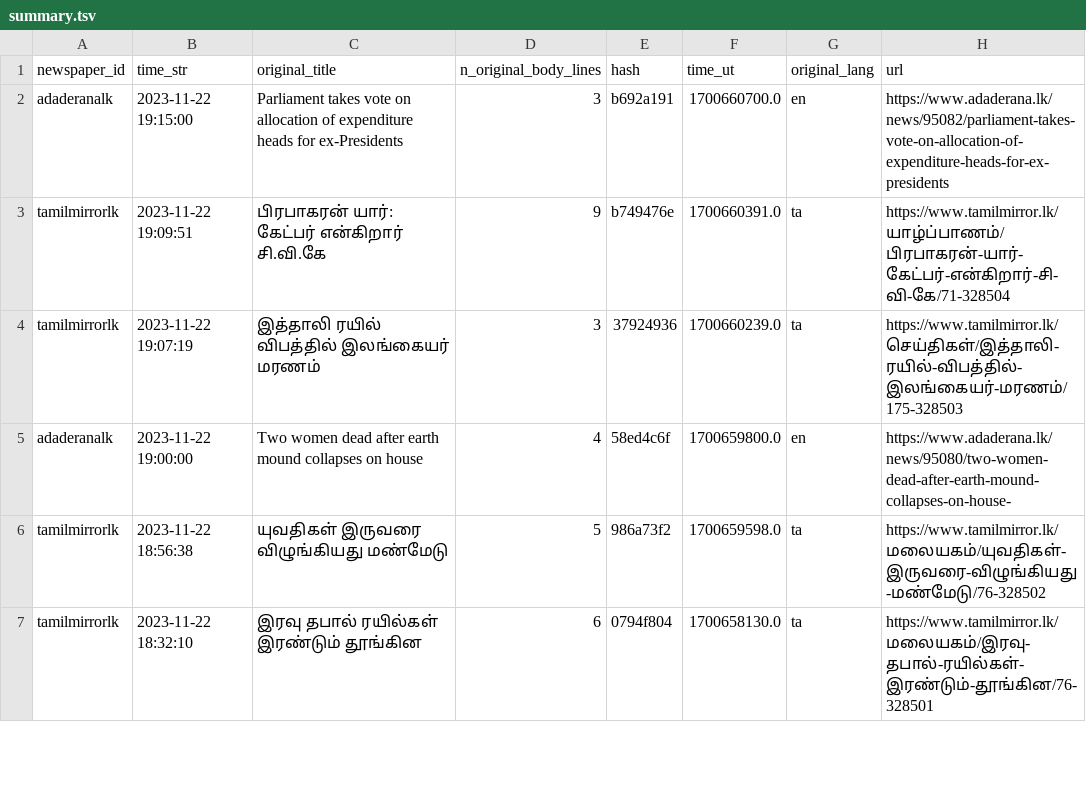
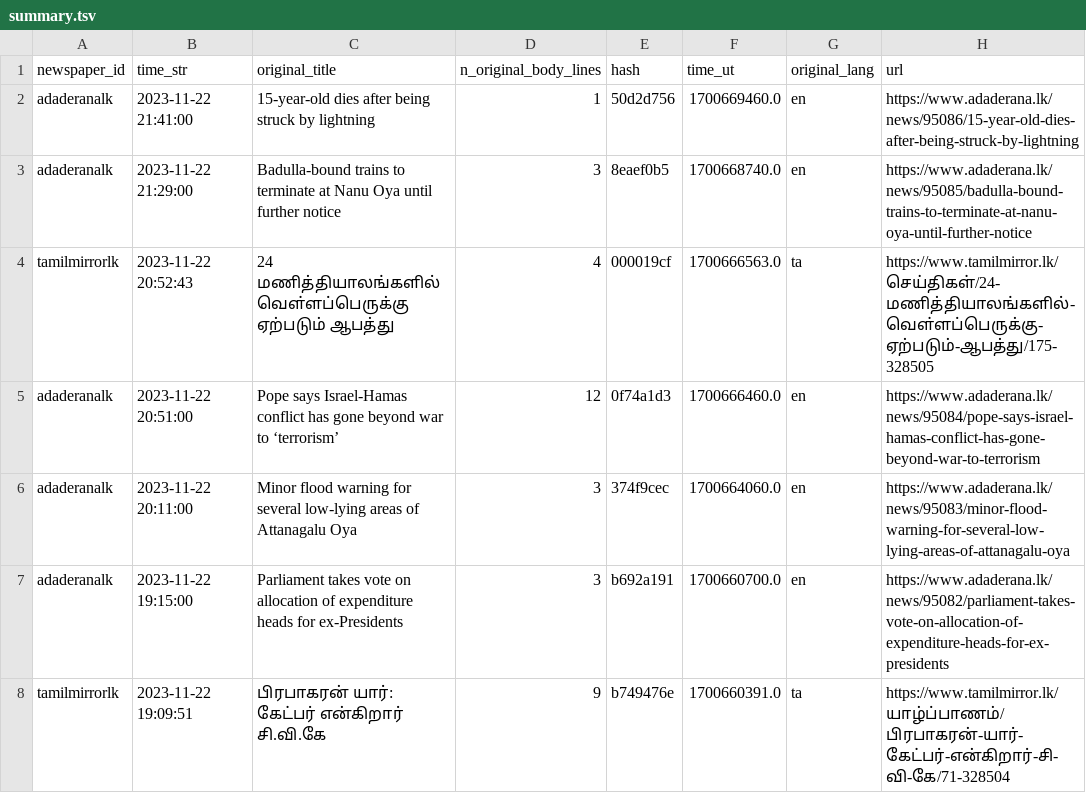
Before and after one commit to nuuuwan/news_lk3_data, a TSV file: reports/summary.tsv, drawn as a sheet; only a part is shown; the shorter side is filled out with more unchanged rows; the diff names each change by its address in the sheet, - before the commit and + after, or states it on an @@ line.

Commit message:
Uploaded reports

```diff
--- a/reports/summary.tsv
+++ b/reports/summary.tsv
+row 2: adaderanalk | 2023-11-22 21:41:00 | 15-year-old dies after being struck by lightning | 1 | 50d2d756 | 1700669460.0 | en | https://www.adaderana.lk/news/95086/15-year-old-dies-after-being-struck-by-lightning
+row 3: adaderanalk | 2023-11-22 21:29:00 | Badulla-bound trains to terminate at Nanu Oya until further notice | 3 | 8eaef0b5 | 1700668740.0 | en | https://www.adaderana.lk/news/95085/badulla-bound-trains-to-terminate-at-nanu-oya-until-further-notice
+row 4: tamilmirrorlk | 2023-11-22 20:52:43 | 24 மணித்தியாலங்களில் வௌ்ளப்பெருக்கு ஏற்படும் ஆபத்து | 4 | 000019cf | 1700666563.0 | ta | https://www.tamilmirror.lk/செய்திகள்/24-மணித்தியாலங்களில்-வௌ்ளப்பெருக்கு-ஏற்படும்-ஆபத்து/175-328505
+row 5: adaderanalk | 2023-11-22 20:51:00 | Pope says Israel-Hamas conflict has gone beyond war to ‘terrorism’ | 12 | 0f74a1d3 | 1700666460.0 | en | https://www.adaderana.lk/news/95084/pope-says-israel-hamas-conflict-has-gone-beyond-war-to-terrorism
+row 6: adaderanalk | 2023-11-22 20:11:00 | Minor flood warning for several low-lying areas of Attanagalu Oya | 3 | 374f9cec | 1700664060.0 | en | https://www.adaderana.lk/news/95083/minor-flood-warning-for-several-low-lying-areas-of-attanagalu-oya
```
Also changed, not shown: 1 other file.
